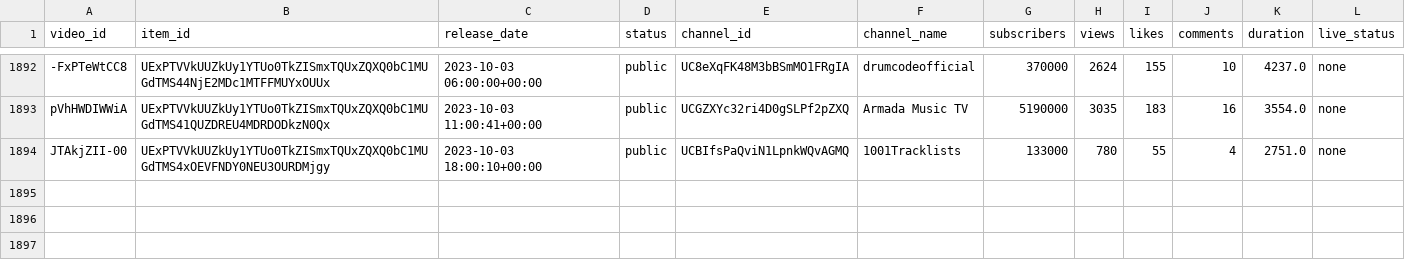
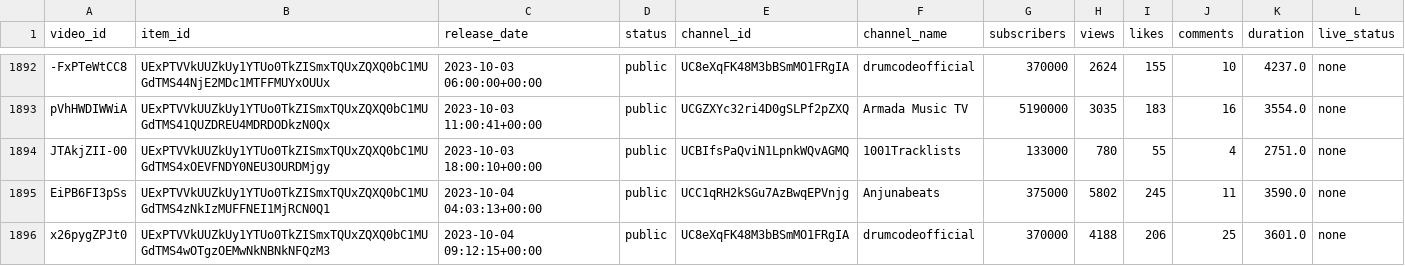
Before and after one commit to Dyl-M/auto_youtube_playlist, a CSV file: data/mix_history.csv, drawn as a sheet; only a part is shown, gaps mark what is left out.

```diff
--- a/data/mix_history.csv
+++ b/data/mix_history.csv
@@ -1894 +1894,3 @@ pVhHWDIWWiA,UExPTVVkUUZkUy1YTUo0TkZISmxTQUxZQXQ0bC1MUGdTMS41QUZDREU4MDRDODkzN0Qx
 JTAkjZII-00,UExPTVVkUUZkUy1YTUo0TkZISmxTQUxZQXQ0bC1MUGdTMS4xOEVFNDY0NEU3OURDMjgy,2023-10-03 18:00:10+00:00,public,UCBIfsPaQviN1LpnkWQvAGMQ,1001Tracklists,133000,780,55,4,2751.0,none
+EiPB6FI3pSs,UExPTVVkUUZkUy1YTUo0TkZISmxTQUxZQXQ0bC1MUGdTMS4zNkIzMUFFNEI1MjRCN0Q1,2023-10-04 04:03:13+00:00,public,UCC1qRH2kSGu7AzBwqEPVnjg,Anjunabeats,375000,5802,245,11,3590.0,none
+x26pygZPJt0,UExPTVVkUUZkUy1YTUo0TkZISmxTQUxZQXQ0bC1MUGdTMS4wOTgzOEMwNkNBNkNFQzM3,2023-10-04 09:12:15+00:00,public,UC8eXqFK48M3bBSmMO1FRgIA,drumcodeofficial,370000,4188,206,25,3601.0,none
```
Also changed, not shown: 2 other files.
